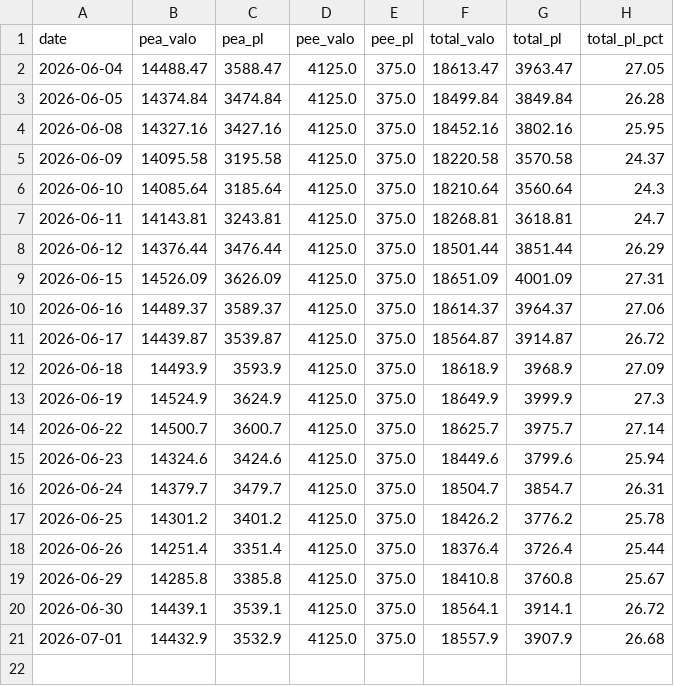
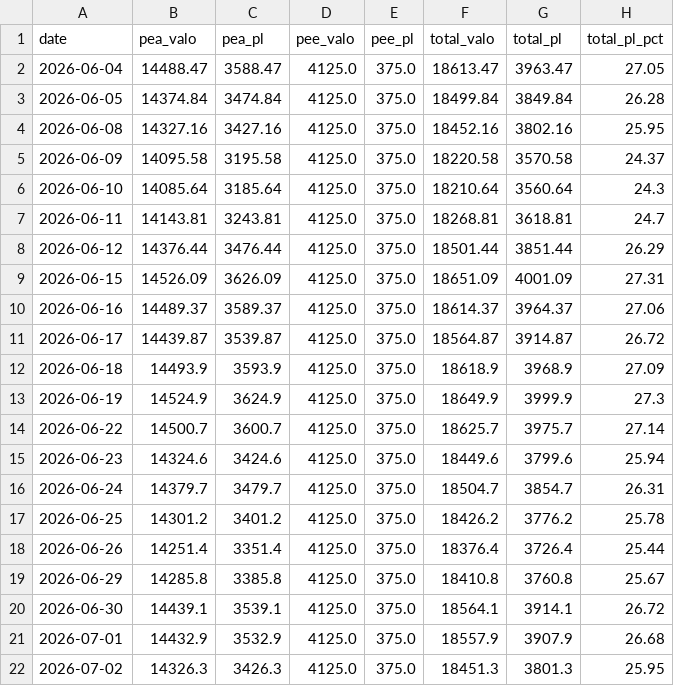
Before and after one commit to brongniaart/pea-pnl-report, a CSV file: history.csv, drawn as a sheet; the diff names each change by its address in the sheet, - before the commit and + after, or states it on an @@ line.

```diff
--- a/history.csv
+++ b/history.csv
+row 22: 2026-07-02 | 14326.3 | 3426.3 | 4125.0 | 375.0 | 18451.3 | 3801.3 | 25.95
```
